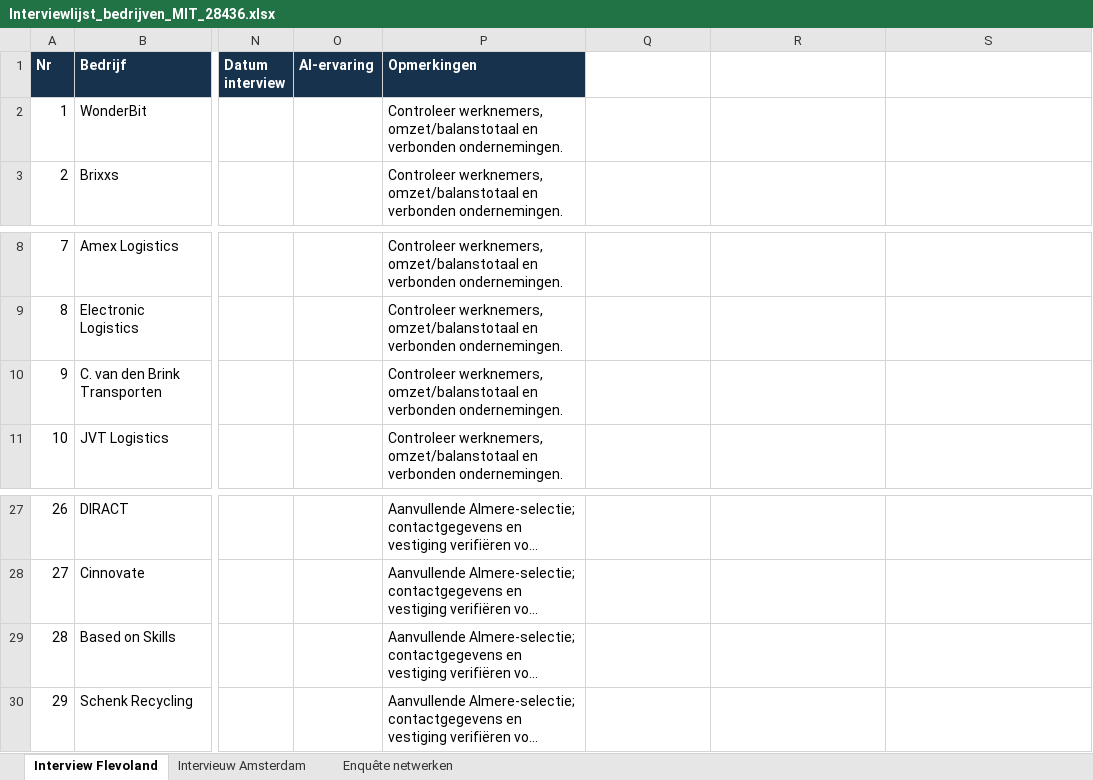
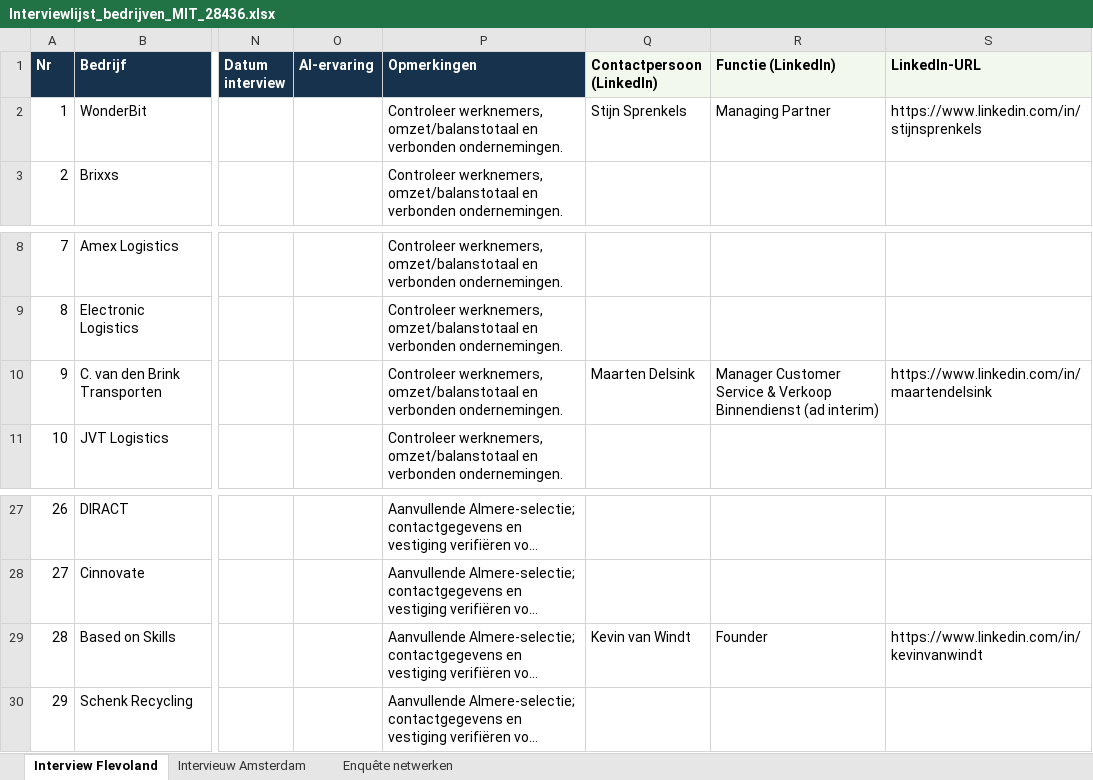
Before and after one commit to Inclufy/legal, an Excel workbook: MIT-28436/onderzoek/Interviewlijst_bedrijven_MIT_28436.xlsx, sheet Interview Flevoland, drawn as a sheet; only a part is shown, gaps mark what is left out; long unchanged cells end in …; values as stored, in another font and other column widths than the file's, no borders; table styles not drawn; the diff names each change by its address in the sheet, - before the commit and + after, or states it on an @@ line.

```diff
--- a/MIT-28436/onderzoek/Interviewlijst_bedrijven_MIT_28436.xlsx (sheet Interview Flevoland)
+++ b/MIT-28436/onderzoek/Interviewlijst_bedrijven_MIT_28436.xlsx (sheet Interview Flevoland)
-Q1: (empty)
+Q1: Contactpersoon (LinkedIn)
-Q1:S1 fill: none
+Q1:S1 fill: #F2F8EE
-R1: (empty)
+R1: Functie (LinkedIn)
-S1: (empty)
+S1: LinkedIn-URL
-Q2 (Contactpersoon (LinkedIn)): (empty)
+Q2 (Contactpersoon (LinkedIn)): Stijn Sprenkels
-R2 (Functie (LinkedIn)): (empty)
+R2 (Functie (LinkedIn)): Managing Partner
-S2 (LinkedIn-URL): (empty)
+S2 (LinkedIn-URL): https://www.linkedin.com/in/stijnsprenkels
-Q10 (Contactpersoon (LinkedIn)): (empty)
+Q10 (Contactpersoon (LinkedIn)): Maarten Delsink
-R10 (Functie (LinkedIn)): (empty)
+R10 (Functie (LinkedIn)): Manager Customer Service & Verkoop Binnendienst (ad interim)
-S10 (LinkedIn-URL): (empty)
+S10 (LinkedIn-URL): https://www.linkedin.com/in/maartendelsink
-Q29 (Contactpersoon (LinkedIn)): (empty)
+Q29 (Contactpersoon (LinkedIn)): Kevin van Windt
-R29 (Functie (LinkedIn)): (empty)
+R29 (Functie (LinkedIn)): Founder
-S29 (LinkedIn-URL): (empty)
+S29 (LinkedIn-URL): https://www.linkedin.com/in/kevinvanwindt
```
Also changed, not shown: sheet Enquête netwerken, sheet Intervieuw Amsterdam.
